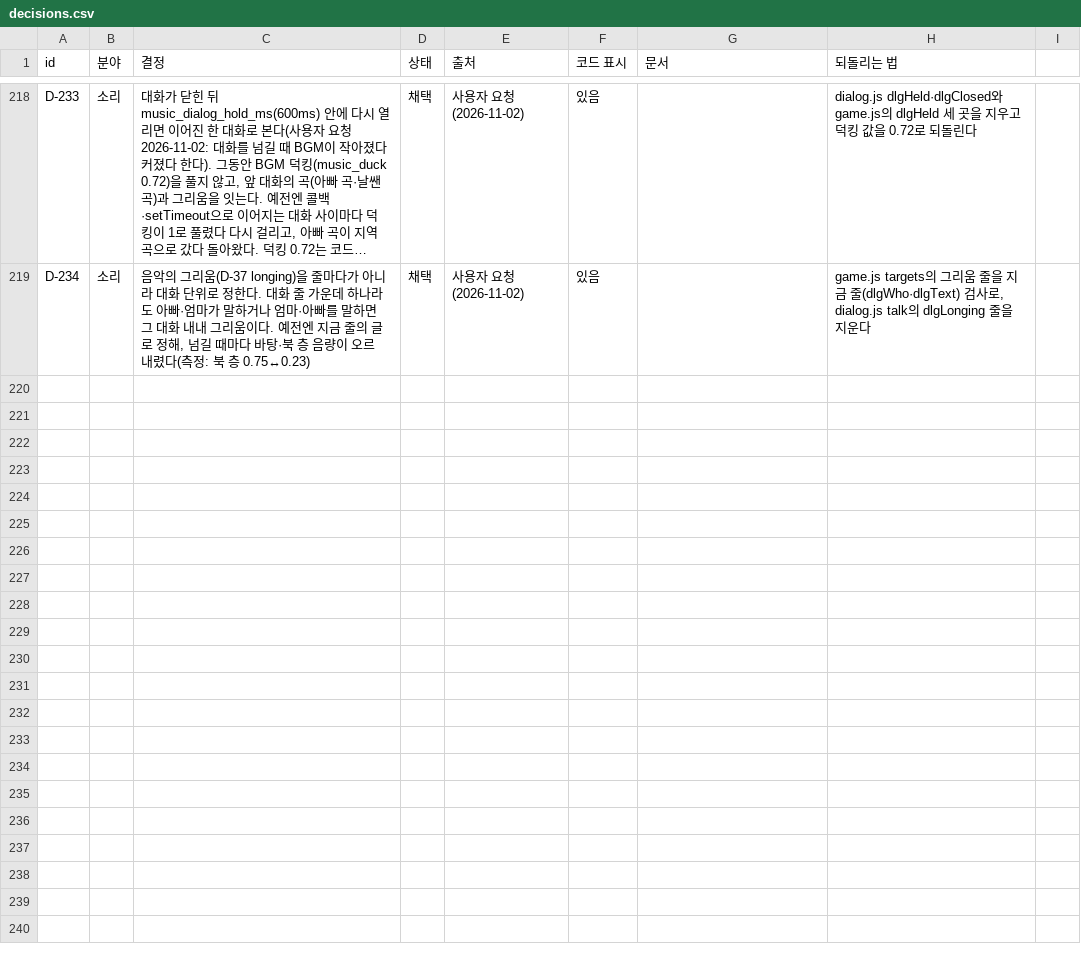
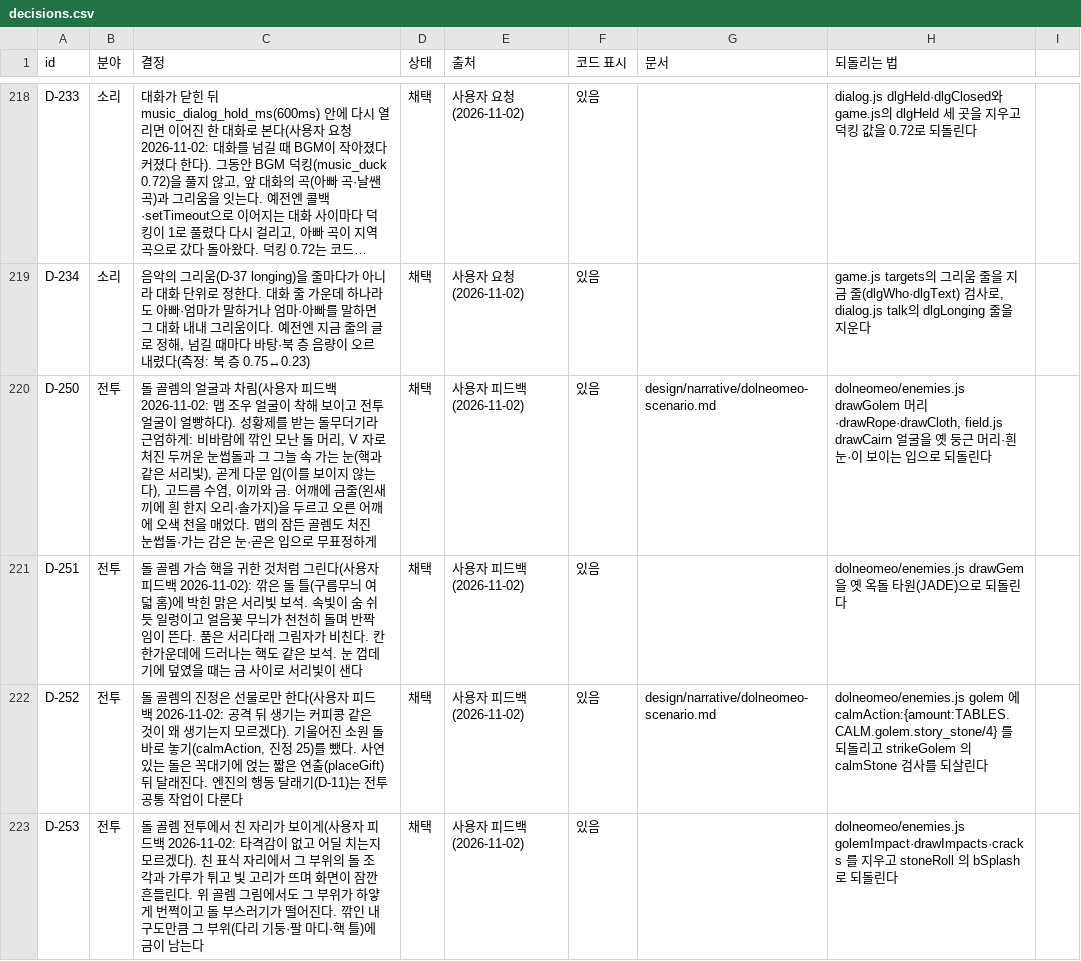
Before and after one commit to MATTTTJ/PACKOON, a CSV file: design/data/decisions.csv, drawn as a sheet; only a part is shown, gaps mark what is left out; long unchanged cells end in …; the diff covers the shown part only; the diff names each change by its address in the sheet, - before the commit and + after, or states it on an @@ line.

```diff
--- a/design/data/decisions.csv
+++ b/design/data/decisions.csv
+row 220: D-250 | 전투 | 돌 골렘의 얼굴과 차림(사용자 피드백 2026-11-02: 맵 조우 얼굴이 착해 보이고 전투 얼굴이 얼빵하다). 성황제를 받는 돌무더기라 근엄하게: 비바람에 깎인 모난 돌 머리, V 자로 처진 두꺼운 눈썹돌과 그 그늘 속 가는 눈(핵과 같은 서리빛), 곧게 다문 입(이를 보이지 않는다), 고드름 수염, 이끼와 금. 어깨에 금줄(왼새끼에 흰 한지 오리·솔가지)을 두르고 오른 어깨에 오색 천을 매었다. 맵의 잠든 골렘도 처진 눈썹돌·가는 감은 눈·곧은 입으로 무표정하게 | 채택 | 사용자 피드백 (2026-11-02) | 있음 | design/narrative/dolneomeo-scenario.md | dolneomeo/enemies.js drawGolem 머리·drawRope·drawCloth, field.js drawCairn 얼굴을 옛 둥근 머리·흰 눈·이 보이는 입으로 되돌린다
+row 221: D-251 | 전투 | 돌 골렘 가슴 핵을 귀한 것처럼 그린다(사용자 피드백 2026-11-02): 깎은 돌 틀(구름무늬 여덟 홈)에 박힌 맑은 서리빛 보석. 속빛이 숨 쉬듯 일렁이고 얼음꽃 무늬가 천천히 돌며 반짝임이 뜬다. 품은 서리다래 그림자가 비친다. 칸 한가운데에 드러나는 핵도 같은 보석. 눈 껍데기에 덮였을 때는 금 사이로 서리빛이 샌다 | 채택 | 사용자 피드백 (2026-11-02) | 있음 |  | dolneomeo/enemies.js drawGem 을 옛 옥돌 타원(JADE)으로 되돌린다
+row 222: D-252 | 전투 | 돌 골렘의 진정은 선물로만 한다(사용자 피드백 2026-11-02: 공격 뒤 생기는 커피콩 같은 것이 왜 생기는지 모르겠다). 기울어진 소원 돌 바로 놓기(calmAction, 진정 25)를 뺐다. 사연 있는 돌은 꼭대기에 얹는 짧은 연출(placeGift) 뒤 달래진다. 엔진의 행동 달래기(D-11)는 전투 공통 작업이 다룬다 | 채택 | 사용자 피드백 (2026-11-02) | 있음 | design/narrative/dolneomeo-scenario.md | dolneomeo/enemies.js golem 에 calmAction:{amount:TABLES.CALM.golem.story_stone/4} 를 되돌리고 strikeGolem 의 calmStone 검사를 되살린다
+row 223: D-253 | 전투 | 돌 골렘 전투에서 친 자리가 보이게(사용자 피드백 2026-11-02: 타격감이 없고 어딜 치는지 모르겠다). 친 표식 자리에서 그 부위의 돌 조각과 가루가 튀고 빛 고리가 뜨며 화면이 잠깐 흔들린다. 위 골렘 그림에서도 그 부위가 하얗게 번쩍이고 돌 부스러기가 떨어진다. 깎인 내구도만큼 그 부위(다리 기둥·팔 마디·핵 틀)에 금이 남는다 | 채택 | 사용자 피드백 (2026-11-02) | 있음 |  | dolneomeo/enemies.js golemImpact·drawImpacts·cracks 를 지우고 stoneRoll 의 bSplash 로 되돌린다
```
Also changed, not shown: 4 added rows elsewhere in this file, design/data/boss_parts.csv, design/data/bosses.csv, 11 other files.
